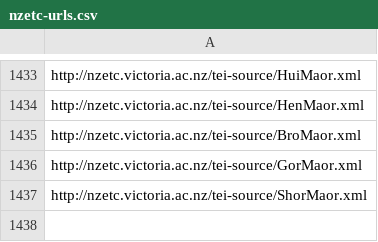
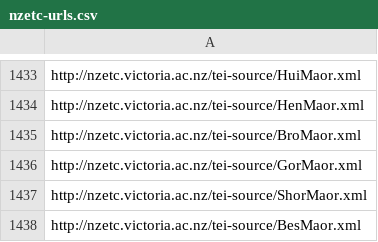
Before and after one commit to stuartyeates/sampler, a CSV file: TEI/nzetc-urls.csv, drawn as a sheet; only a part is shown, gaps mark what is left out; the diff names each change by its address in the sheet, - before the commit and + after, or states it on an @@ line.

Commit message:
add

```diff
--- a/TEI/nzetc-urls.csv
+++ b/TEI/nzetc-urls.csv
+row 1438: http://nzetc.victoria.ac.nz/tei-source/BesMaor.xml
```
